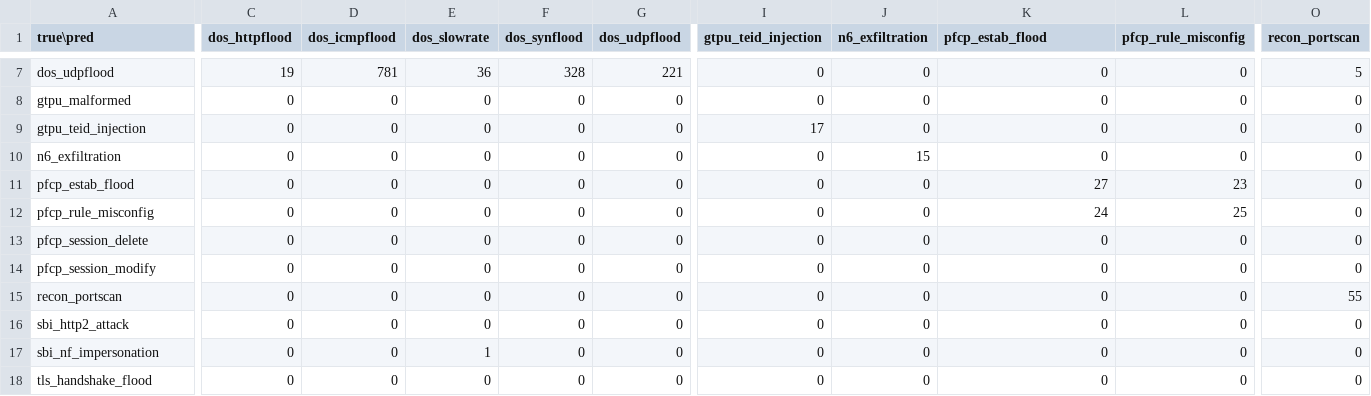
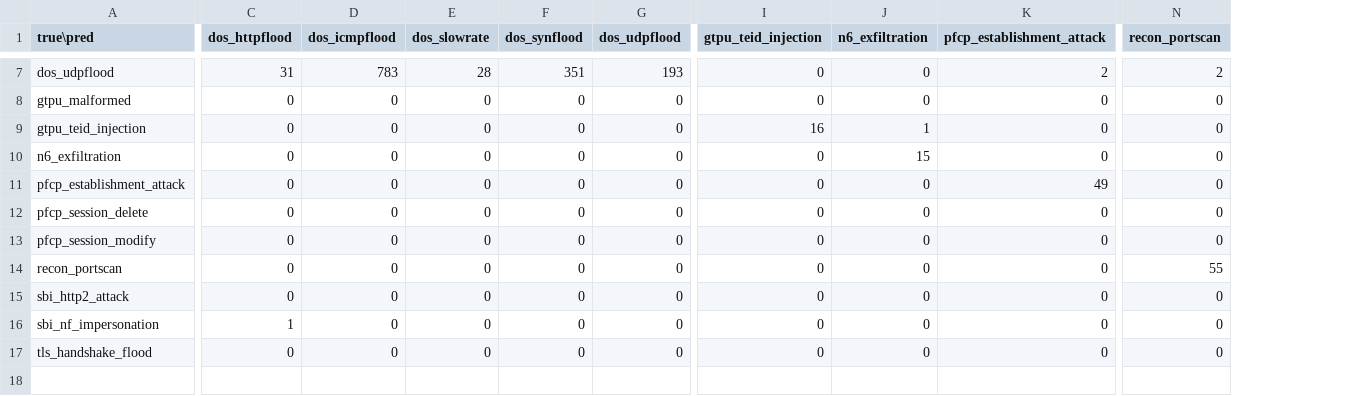
Before and after one commit to adipanca/nfm-report, a CSV file: reports/fase8/w6_unfrozen_confusion_matrix.csv, drawn as a sheet; only a part is shown, gaps mark what is left out; removed rows and columns are numbered as before the commit, all else as after; rows hold the shown columns only; the diff covers the shown part only; the diff names each change by its address in the sheet, - before the commit and + after, or states it on an @@ line.

```diff
--- a/reports/fase8/w6_unfrozen_confusion_matrix.csv
+++ b/reports/fase8/w6_unfrozen_confusion_matrix.csv
-column L (pfcp_rule_misconfig), rows 7-10: all 0; rows 12-18: 25 | 0 | 0 | 0 | 0 | 0 | 0
-K1: pfcp_estab_flood
+K1: pfcp_establishment_attack
-C7 (dos_httpflood): 19
+C7 (dos_httpflood): 31
-D7 (dos_icmpflood): 781
+D7 (dos_icmpflood): 783
-E7 (dos_slowrate): 36
+E7 (dos_slowrate): 28
-F7 (dos_synflood): 328
+F7 (dos_synflood): 351
-G7 (dos_udpflood): 221
+G7 (dos_udpflood): 193
-K7 (pfcp_establishment_attack): 0
+K7 (pfcp_establishment_attack): 2
-N7 (recon_portscan): 5
+N7 (recon_portscan): 2
-I9 (gtpu_teid_injection): 17
+I9 (gtpu_teid_injection): 16
-J9 (n6_exfiltration): 0
+J9 (n6_exfiltration): 1
-row 11: pfcp_estab_flood | 0 | 0 | 0 | 0 | 0 | 0 | 0 | 27 | 23 | 0
-A11 (true\pred): pfcp_rule_misconfig
+A11 (true\pred): pfcp_establishment_attack
-K11 (pfcp_establishment_attack): 24
+K11 (pfcp_establishment_attack): 49
-C16 (dos_httpflood): 0
+C16 (dos_httpflood): 1
-E16 (dos_slowrate): 1
+E16 (dos_slowrate): 0
```
Also changed, not shown: 29 edited cells elsewhere in this file, reports/fase8/f8_6_split_distribution.csv, reports/fase8/w6_frozen_confusion_matrix.csv, 28 other files.
